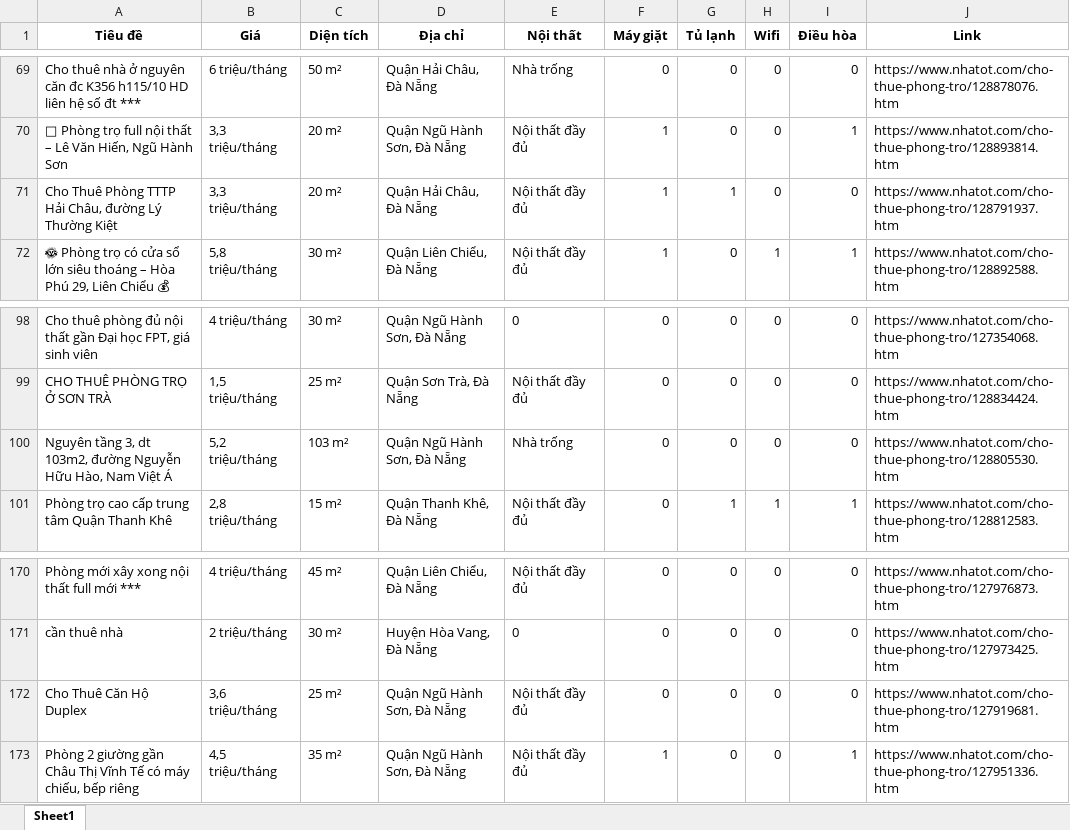
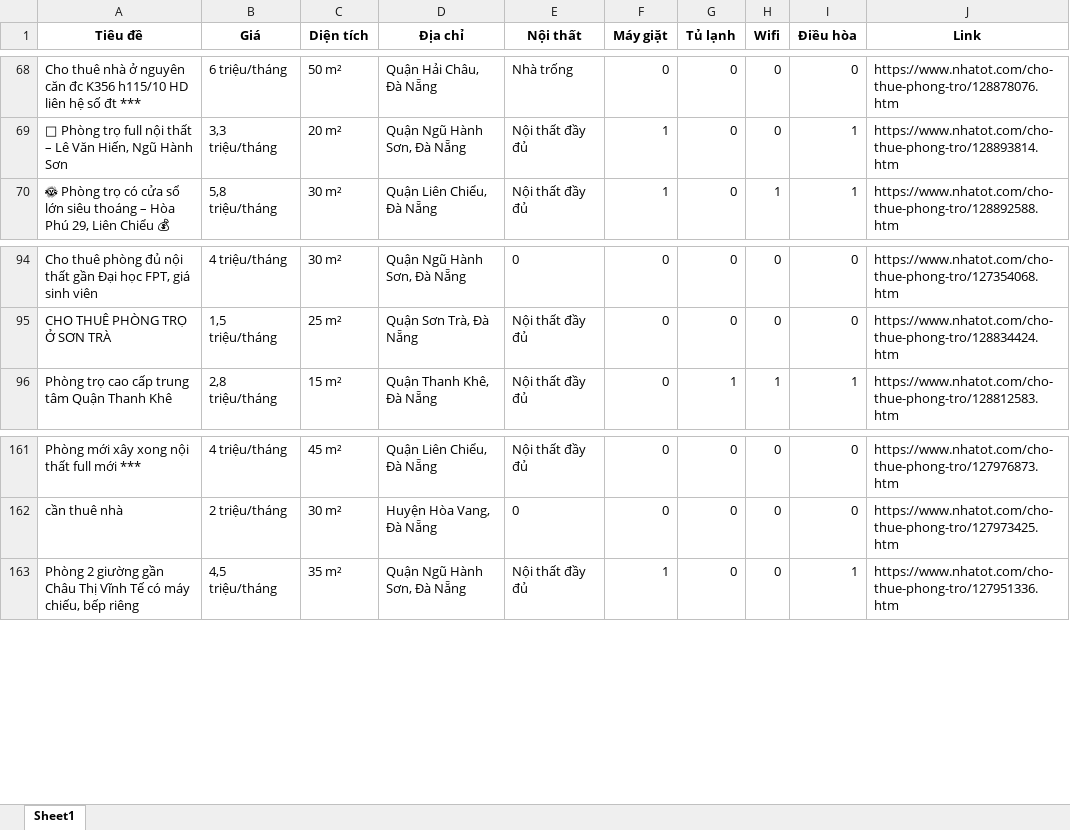
Before and after one commit to 5ude-k/c-o-d-li-u-ph-ng-tr-, an Excel workbook: nhatot_phongtro_danang_all.xlsx, sheet Sheet1, drawn as a sheet; only a part is shown, gaps mark what is left out; values as stored, in another font and other column widths than the file's, no borders; removed rows and columns are numbered as before the commit, all else as after; the diff covers the shown part only; the diff names each change by its address in the sheet, - before the commit and + after, or states it on an @@ line.

```diff
--- a/nhatot_phongtro_danang_all.xlsx (sheet Sheet1)
+++ b/nhatot_phongtro_danang_all.xlsx (sheet Sheet1)
-row 71: Cho Thuê Phòng TTTP Hải Châu, đường Lý Thường Kiệt | 3,3 triệu/tháng | 20 m² | Quận Hải Châu, Đà Nẵng | Nội thất đầy đủ | 1 | 1 | 0 | 0 | https://www.nhatot.com/cho-thue-phong-tro/128791937.htm
-row 100: Nguyên tầng 3, dt 103m2, đường Nguyễn Hữu Hào, Nam Việt Á | 5,2 triệu/tháng | 103 m² | Quận Ngũ Hành Sơn, Đà Nẵng | Nhà trống | 0 | 0 | 0 | 0 | https://www.nhatot.com/cho-thue-phong-tro/128805530.htm
-row 172: Cho Thuê Căn Hộ Duplex | 3,6 triệu/tháng | 25 m² | Quận Ngũ Hành Sơn, Đà Nẵng | Nội thất đầy đủ | 0 | 0 | 0 | 0 | https://www.nhatot.com/cho-thue-phong-tro/127919681.htm
```
Also changed, not shown: 4 added rows, 11 removed rows and 6 moved rows elsewhere in this sheet, 3 other files.
